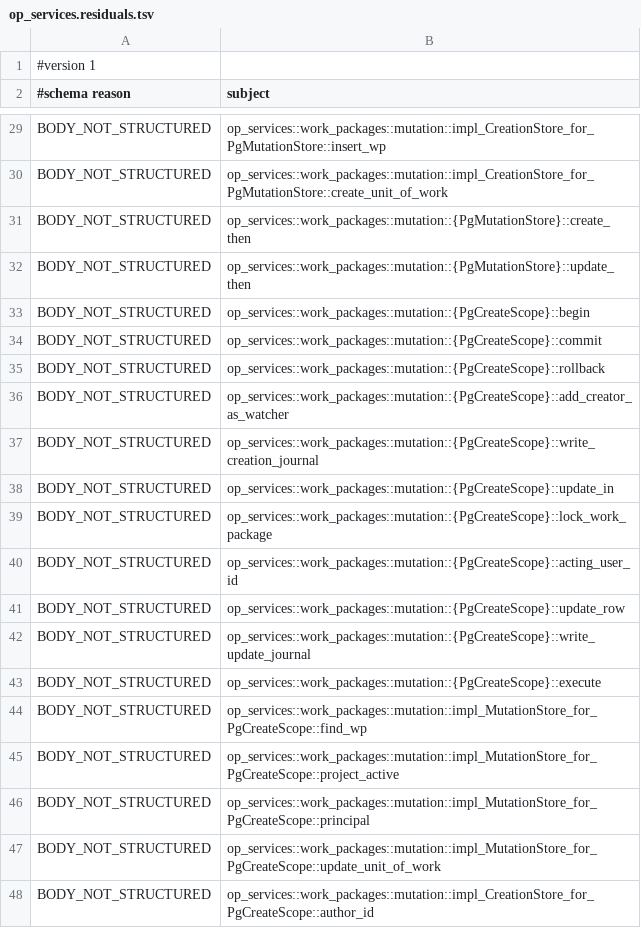
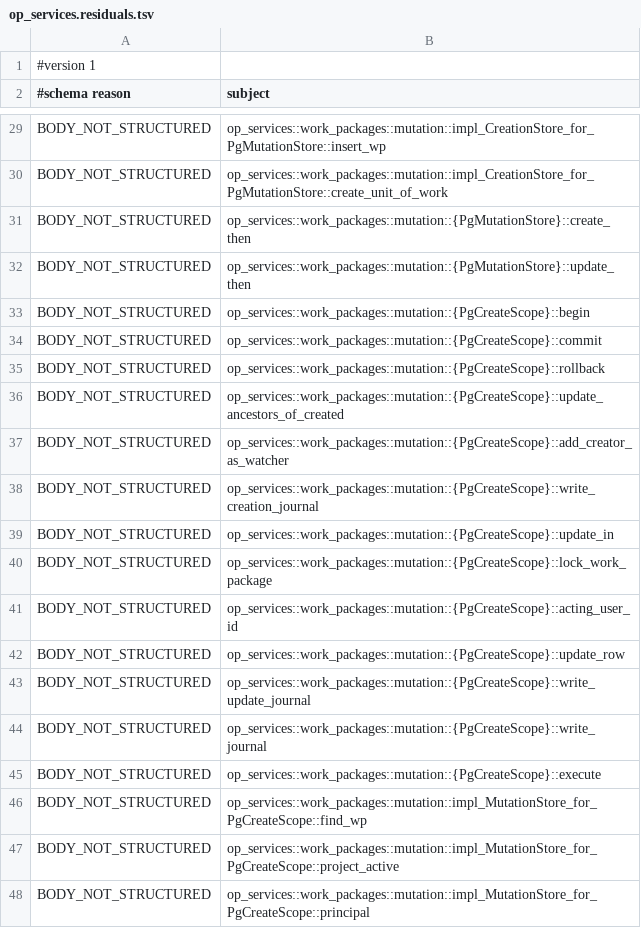
Before and after one commit to AdaWorldAPI/openproject-nexgen-rs, a TSV file: oracle/charon/op_services.residuals.tsv, drawn as a sheet; only a part is shown, gaps mark what is left out; the shorter side is filled out with more unchanged rows; the diff names each change by its address in the sheet, - before the commit and + after, or states it on an @@ line.

```diff
--- a/oracle/charon/op_services.residuals.tsv
+++ b/oracle/charon/op_services.residuals.tsv
+row 36: BODY_NOT_STRUCTURED | op_services::work_packages::mutation::{PgCreateScope}::update_ancestors_of_created
+row 44: BODY_NOT_STRUCTURED | op_services::work_packages::mutation::{PgCreateScope}::write_journal
```
Also changed, not shown: oracle/charon/op_services.effects.tsv, oracle/charon/op_services.files.tsv, 4 other files.
